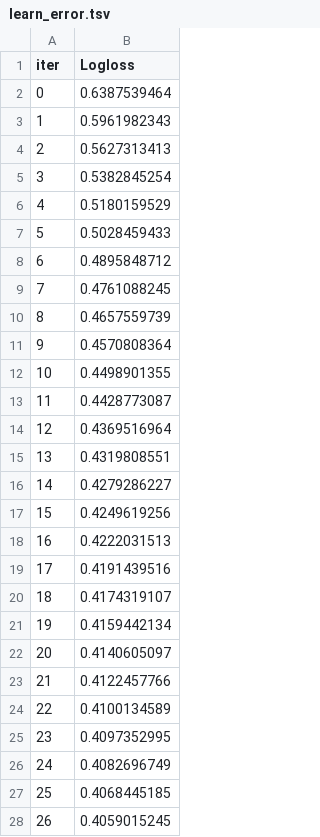
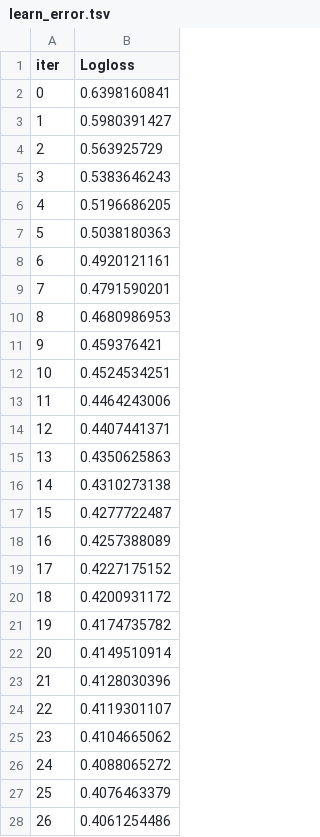
Before and after one commit to MitrofanovDmitry/study, a TSV file: practice/60 customer churn (dls)/catboost_info/learn_error.tsv, drawn as a sheet; only a part is shown; the diff covers the shown part only.

```diff
--- a/practice/60 customer churn (dls)/catboost_info/learn_error.tsv
+++ b/practice/60 customer churn (dls)/catboost_info/learn_error.tsv
@@ -1,28 +1,28 @@
 iter	Logloss
-0	0.6387539464
-1	0.5961982343
-2	0.5627313413
-3	0.5382845254
-4	0.5180159529
-5	0.5028459433
-6	0.4895848712
-7	0.4761088245
-8	0.4657559739
-9	0.4570808364
-10	0.4498901355
-11	0.4428773087
-12	0.4369516964
-13	0.4319808551
-14	0.4279286227
-15	0.4249619256
-16	0.4222031513
-17	0.4191439516
-18	0.4174319107
-19	0.4159442134
-20	0.4140605097
-21	0.4122457766
-22	0.4100134589
-23	0.4097352995
-24	0.4082696749
-25	0.4068445185
-26	0.4059015245
+0	0.6398160841
+1	0.5980391427
+2	0.563925729
+3	0.5383646243
+4	0.5196686205
+5	0.5038180363
+6	0.4920121161
+7	0.4791590201
+8	0.4680986953
+9	0.459376421
+10	0.4524534251
+11	0.4464243006
+12	0.4407441371
+13	0.4350625863
+14	0.4310273138
+15	0.4277722487
+16	0.4257388089
+17	0.4227175152
+18	0.4200931172
+19	0.4174735782
+20	0.4149510914
+21	0.4128030396
+22	0.4119301107
+23	0.4104665062
+24	0.4088065272
+25	0.4076463379
+26	0.4061254486
```
Also changed, not shown: 3 removed rows and 33 edited cells elsewhere in this file, practice/60 customer churn (dls)/catboost_info/time_left.tsv, practice/60 customer churn (dls)/my_submission.csv, 4 other files.
